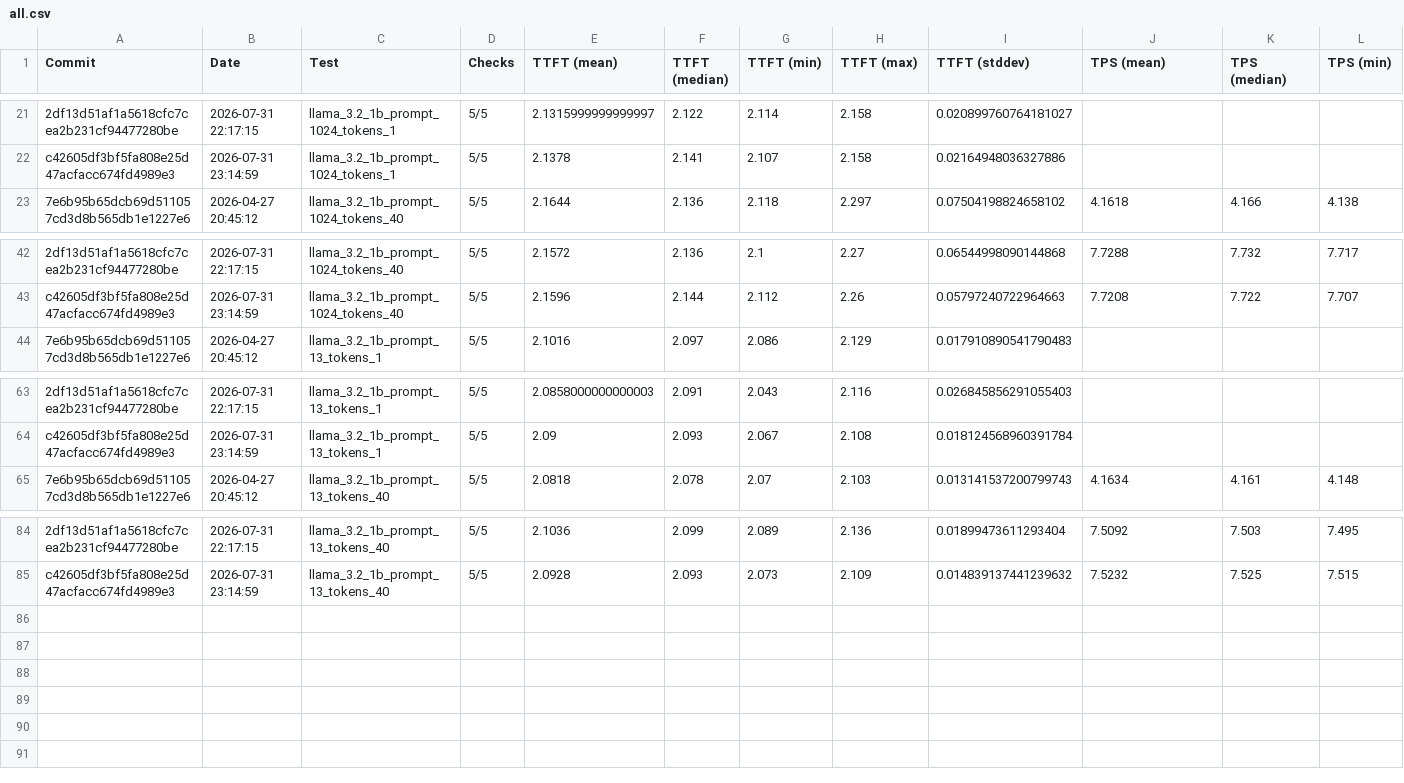
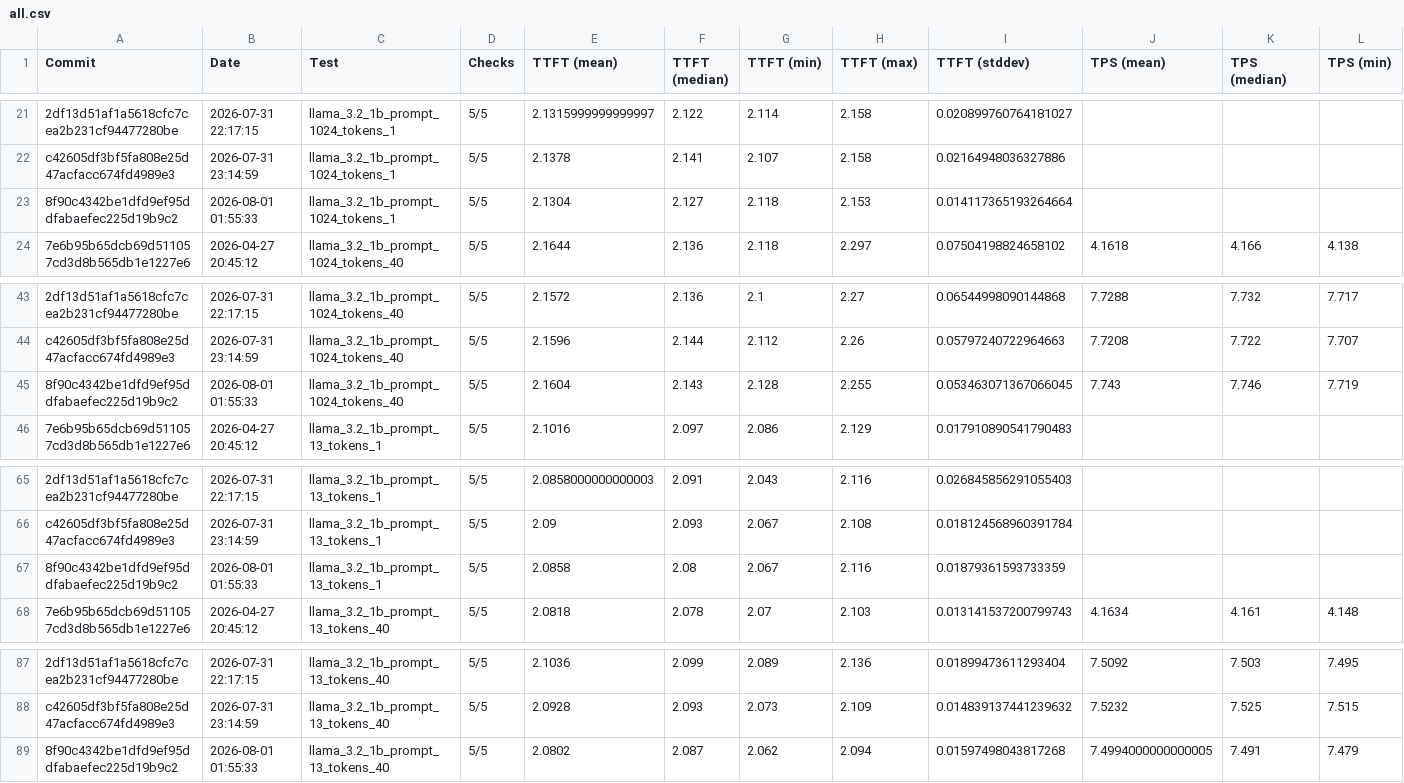
Before and after one commit to 1bit-MONSTER/iron, a CSV file: krackan/examples/all.csv, drawn as a sheet; only a part is shown, gaps mark what is left out; rows hold the shown columns only; the diff names each change by its address in the sheet, - before the commit and + after, or states it on an @@ line.

```diff
--- a/krackan/examples/all.csv
+++ b/krackan/examples/all.csv
+row 23: 8f90c4342be1dfd9ef95ddfabaefec225d19b9c2 | 2026-08-01 01:55:33 | llama_3.2_1b_prompt_1024_tokens_1 | 5/5 | 2.1304 | 2.127 | 2.118 | 2.153 | 0.014117365193264664
+row 45: 8f90c4342be1dfd9ef95ddfabaefec225d19b9c2 | 2026-08-01 01:55:33 | llama_3.2_1b_prompt_1024_tokens_40 | 5/5 | 2.1604 | 2.143 | 2.128 | 2.255 | 0.053463071367066045 | 7.743 | 7.746 | 7.719
+row 67: 8f90c4342be1dfd9ef95ddfabaefec225d19b9c2 | 2026-08-01 01:55:33 | llama_3.2_1b_prompt_13_tokens_1 | 5/5 | 2.0858 | 2.08 | 2.067 | 2.116 | 0.01879361593733359
+row 89: 8f90c4342be1dfd9ef95ddfabaefec225d19b9c2 | 2026-08-01 01:55:33 | llama_3.2_1b_prompt_13_tokens_40 | 5/5 | 2.0802 | 2.087 | 2.062 | 2.094 | 0.01597498043817268 | 7.4994000000000005 | 7.491 | 7.479
```
Also changed, not shown: krackan/examples/latest.csv, 2 other files.
